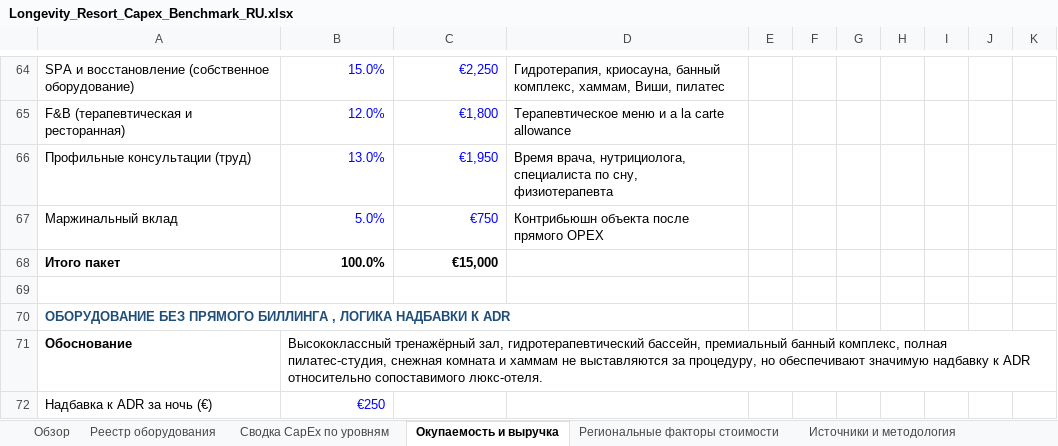
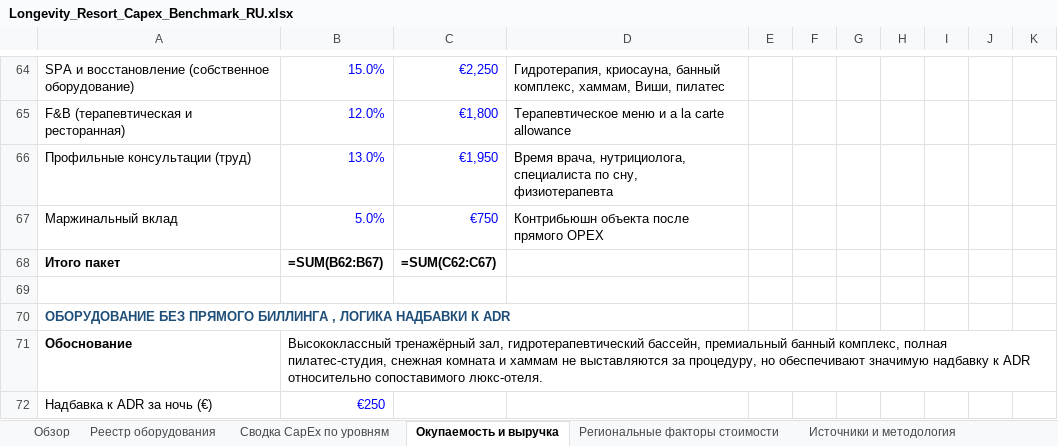
Before and after one commit to Diditojo/sapir-group-website, an Excel workbook: Projects/Luch/Longevity_Resort_Capex_Benchmark_RU.xlsx, sheet Окупаемость и выручка, drawn as a sheet; only a part is shown, gaps mark what is left out; values as stored, in another font and other column widths than the file's, no borders; formulas without a stored value are shown as written; the diff names each change by its address in the sheet, - before the commit and + after, or states it on an @@ line.

```diff
--- a/Projects/Luch/Longevity_Resort_Capex_Benchmark_RU.xlsx (sheet Окупаемость и выручка)
+++ b/Projects/Luch/Longevity_Resort_Capex_Benchmark_RU.xlsx (sheet Окупаемость и выручка)
-B68: 100.0%
+B68: =SUM(B62:B67)
-C68: €15,000
+C68: =SUM(C62:C67)
```
Also changed, not shown: sheet Сводка CapEx по уровням, sheet Персонал, sheet Программы, sheet Биомаркеры, charts or pictures, 2 other files.
